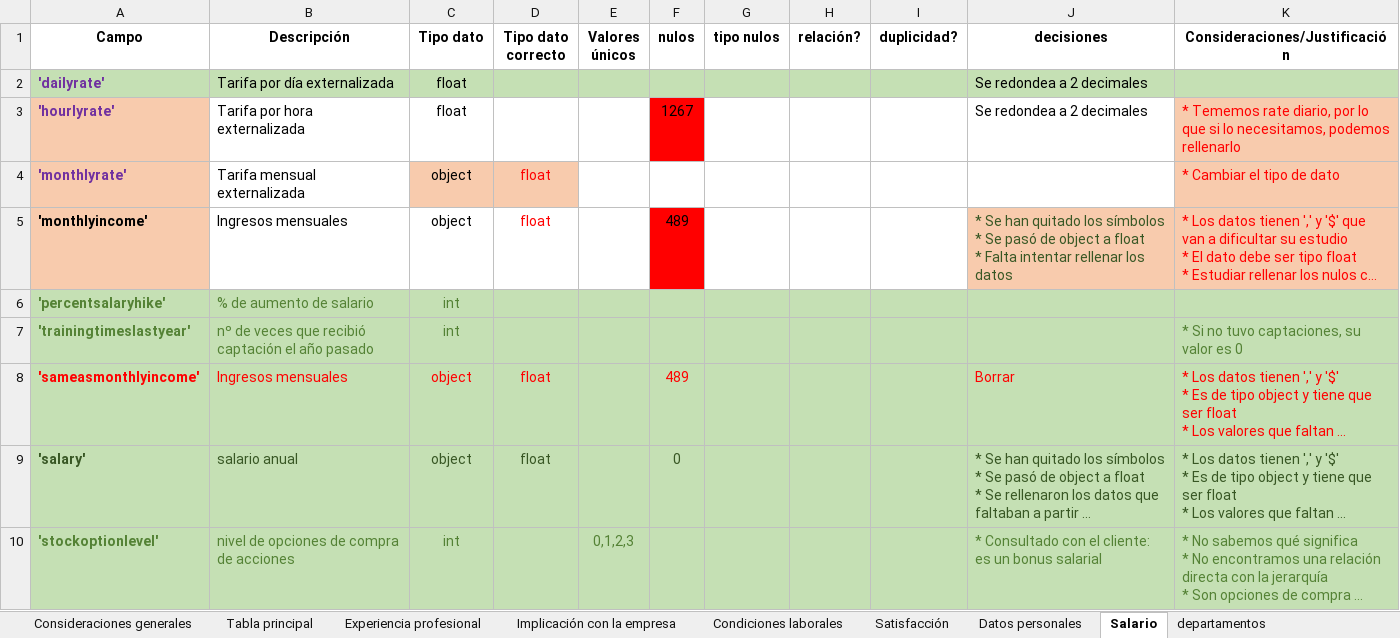
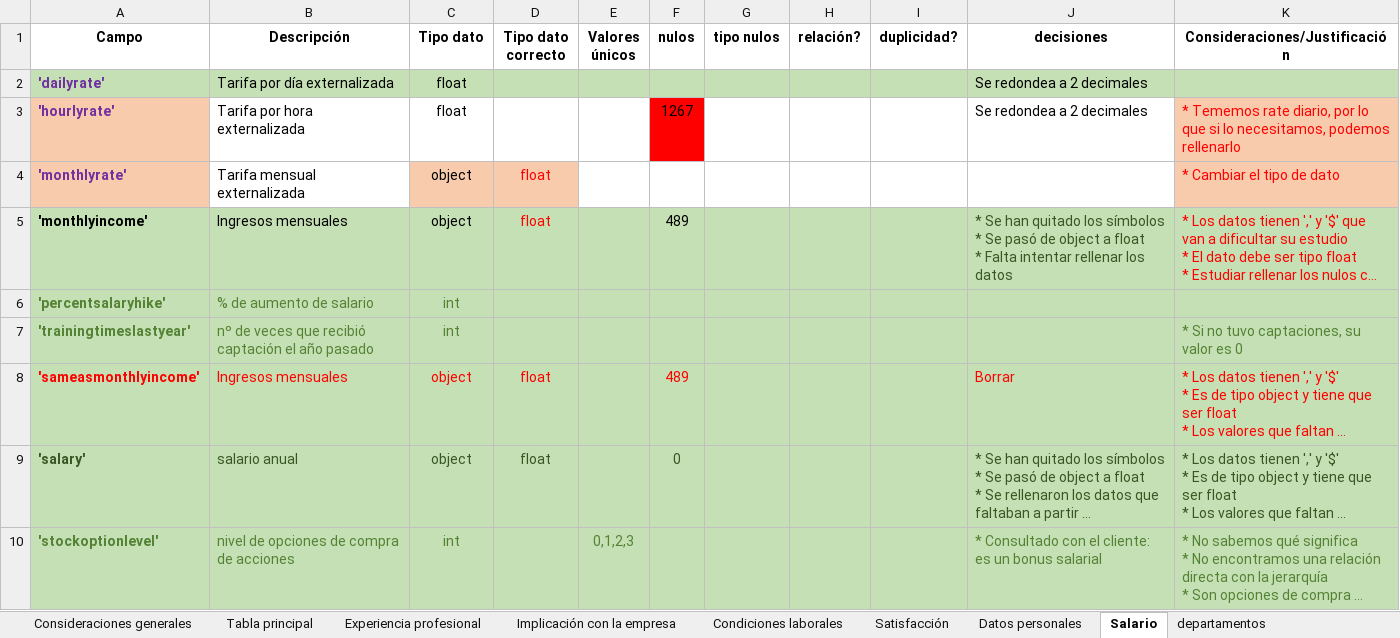
Before and after one commit to FiSaRaff/project-da-promo-k-modulo-3-team-2, an Excel workbook: Agrupación de datos y decisiones.xlsx, sheet Salario, drawn as a sheet; long unchanged cells end in …; values as stored, in another font and other column widths than the file's, no borders; the diff names each change by its address in the sheet, - before the commit and + after, or states it on an @@ line.

```diff
--- a/Agrupación de datos y decisiones.xlsx (sheet Salario)
+++ b/Agrupación de datos y decisiones.xlsx (sheet Salario)
-A5 fill: #F8CBAD
+A5 fill: #C5E0B4
-B5:E5 fill: none
+B5:E5 fill: #C5E0B4
-F5 fill: #FF0000
+F5 fill: #C5E0B4
-G5:I5 fill: none
+G5:I5 fill: #C5E0B4
-J5:K5 fill: #F8CBAD
+J5:K5 fill: #C5E0B4
```
Also changed, not shown: sheet Experiencia profesional, sheet Tabla principal, sheet Datos personales.
